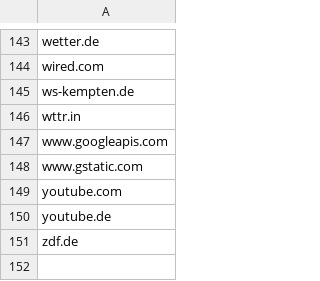
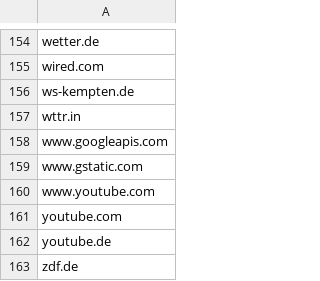
Before and after one commit to fleschutz/PowerShell, a CSV file: Scripts/domain_table.csv, drawn as a sheet; only a part is shown, gaps mark what is left out; the diff covers the shown part only; the diff names each change by its address in the sheet, - before the commit and + after, or states it on an @@ line.

```diff
--- a/Scripts/domain_table.csv
+++ b/Scripts/domain_table.csv
+row 160: www.youtube.com
```
Also changed, not shown: 11 added rows elsewhere in this file.
